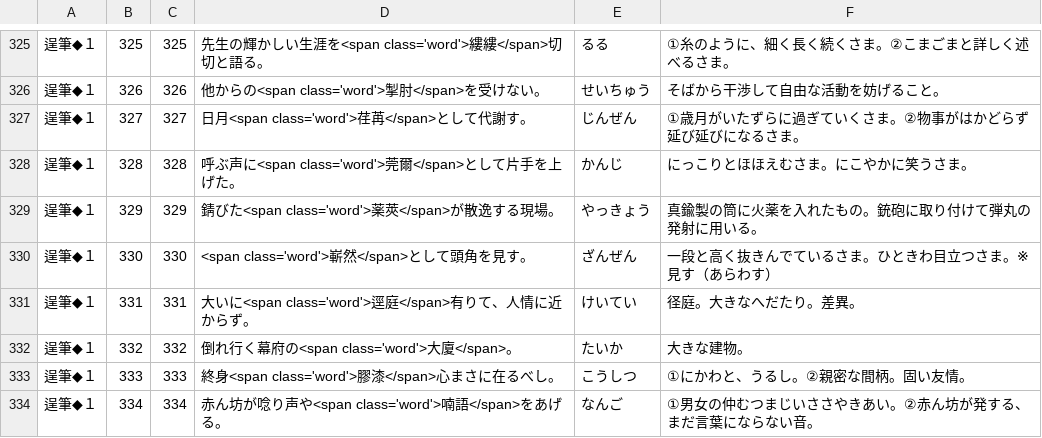
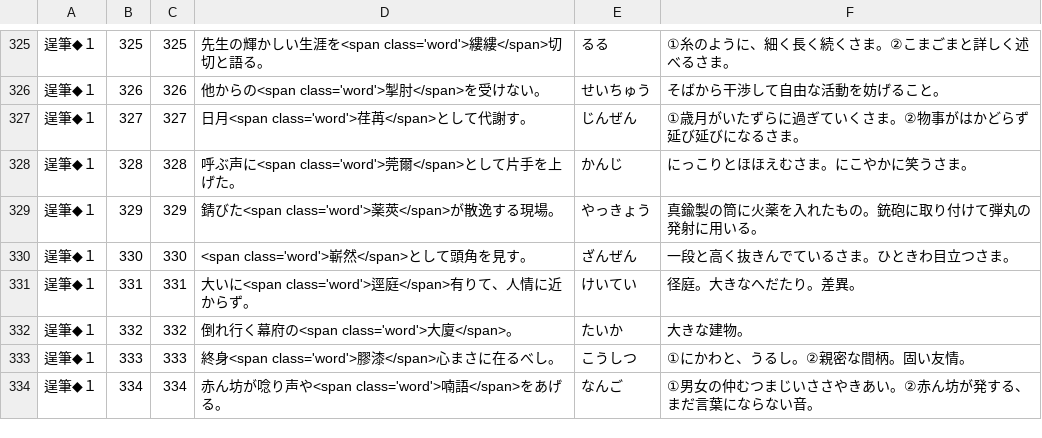
Before and after one commit to milchibi/milchibi.github.io, a CSV file: data.csv, drawn as a sheet; only a part is shown, gaps mark what is left out; the diff covers the shown part only.

```diff
--- a/data.csv
+++ b/data.csv
@@ -329,3 +329,3 @@
 逞筆◆１,329,329,錆びた<span class='word'>薬莢</span>が散逸する現場。,やっきょう,真鍮製の筒に火薬を入れたもの。銃砲に取り付けて弾丸の発射に用いる。
-逞筆◆１,330,330,<span class='word'>嶄然</span>として頭角を見す。,ざんぜん,一段と高く抜きんでているさま。ひときわ目立つさま。※見す（あらわす）
+逞筆◆１,330,330,<span class='word'>嶄然</span>として頭角を見す。,ざんぜん,一段と高く抜きんでているさま。ひときわ目立つさま。
 逞筆◆１,331,331,大いに<span class='word'>逕庭</span>有りて、人情に近からず。,けいてい,径庭。大きなへだたり。差異。
```
Also changed, not shown: 32 edited cells elsewhere in this file.
